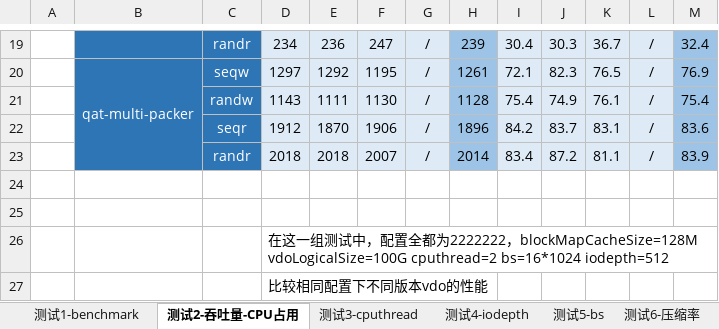
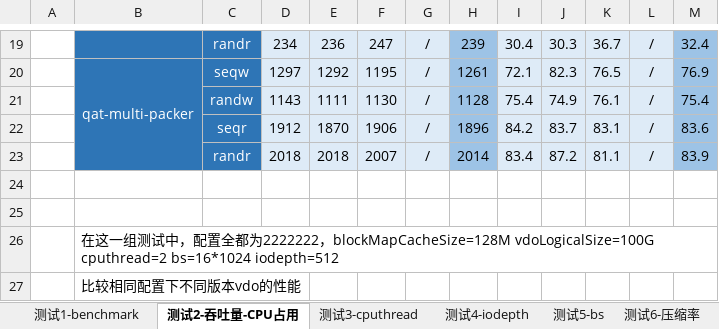
Before and after one commit to lingxu-wxw/intel-vdo-note, an Excel workbook: VDO测试结果统计 ver3.23.xlsx, sheet 测试2-吞吐量-CPU占用, drawn as a sheet; only a part is shown, gaps mark what is left out; values as stored, in another font and other column widths than the file's, no borders; removed rows and columns are numbered as before the commit, all else as after; the diff names each change by its address in the sheet, - before the commit and + after, or states it on an @@ line.

```diff
--- a/VDO测试结果统计 ver3.23.xlsx (sheet 测试2-吞吐量-CPU占用)
+++ b/VDO测试结果统计 ver3.23.xlsx (sheet 测试2-吞吐量-CPU占用)
-row 26:  |  |  | 在这一组测试中，配置全都为2222222，blockMapCacheSize=128M vdoLogicalSize=100G cputhread=2 bs=16*1024 iodepth=512
-row 27:  |  |  | 比较相同配置下不同版本vdo的性能
+row 26:  | 在这一组测试中，配置全都为2222222，blockMapCacheSize=128M vdoLogicalSize=100G cputhread=2 bs=16*1024 iodepth=512
+row 27:  | 比较相同配置下不同版本vdo的性能
```
Also changed, not shown: sheet 测试5-bs, 3 other files.
